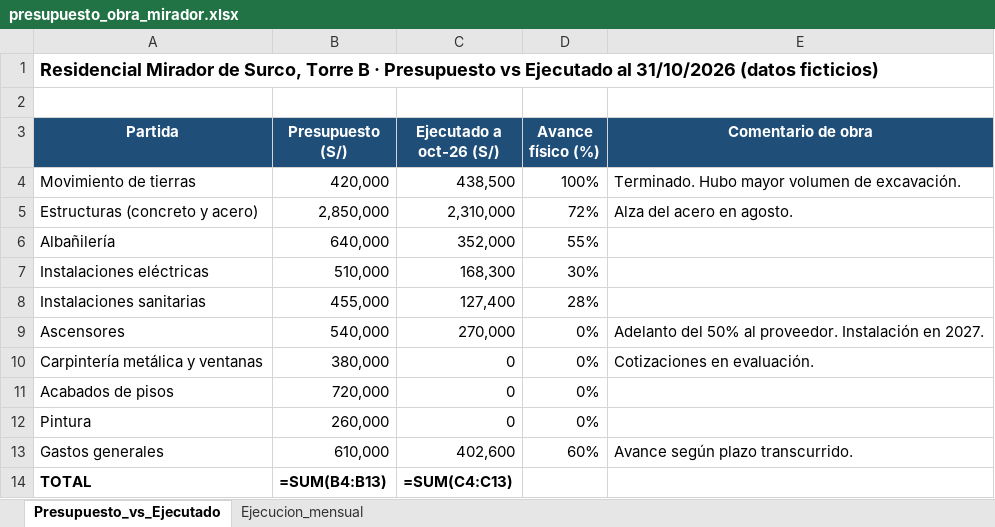
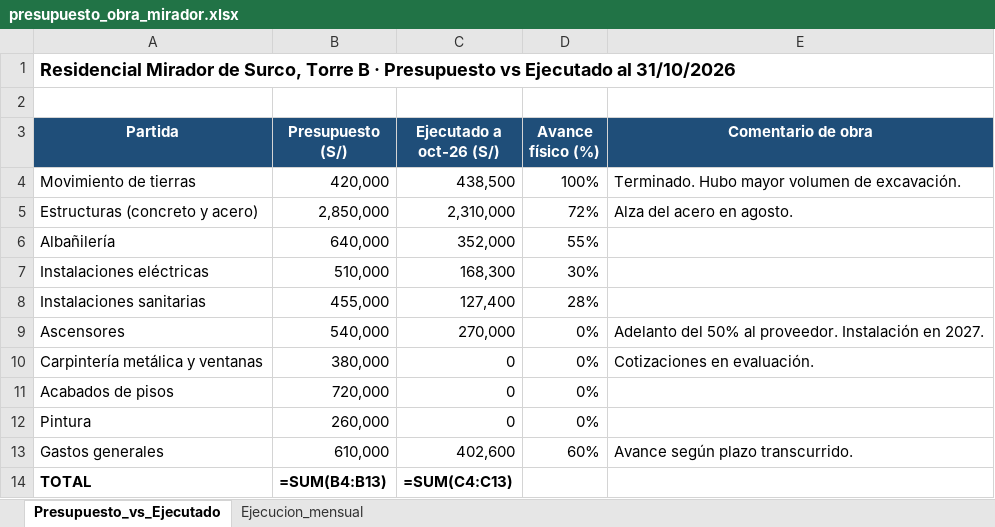
Before and after one commit to joelespinozaro/taller-claude-sesion2, an Excel workbook: materiales/presupuesto_obra_mirador.xlsx, sheet Presupuesto_vs_Ejecutado, drawn as a sheet; values as stored, in another font and other column widths than the file's, no borders; formulas without a stored value are shown as written; the diff names each change by its address in the sheet, - before the commit and + after, or states it on an @@ line.

```diff
--- a/materiales/presupuesto_obra_mirador.xlsx (sheet Presupuesto_vs_Ejecutado)
+++ b/materiales/presupuesto_obra_mirador.xlsx (sheet Presupuesto_vs_Ejecutado)
-A1 (Partida): …al 31/10/2026 (datos ficticios)
+A1 (Partida): …al 31/10/2026
```
Also changed, not shown: 5 other files.
